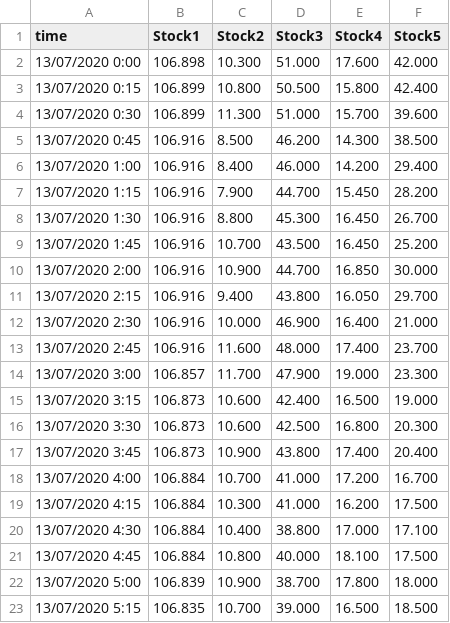
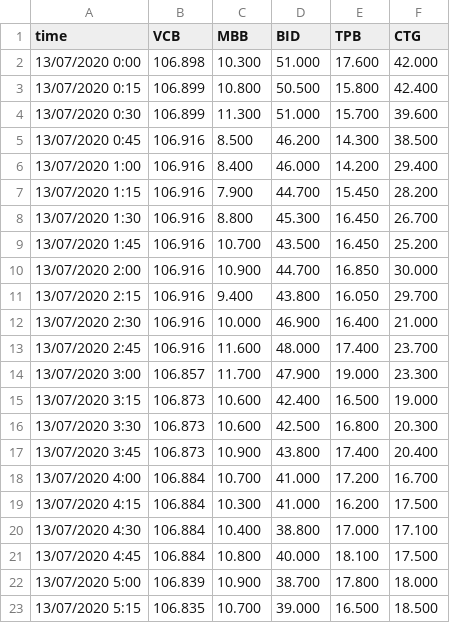
Before and after one commit to Nopnoplaaivay/wqb-operators, a CSV file: close_price.csv, drawn as a sheet.

```diff
--- a/close_price.csv
+++ b/close_price.csv
@@ -1,2 +1,2 @@
-time,Stock1,Stock2,Stock3,Stock4,Stock5
+time,VCB,MBB,BID,TPB,CTG
 13/07/2020 0:00,106.898,10.300,51.000,17.600,42.000
```
Also changed, not shown: 2 other files.
